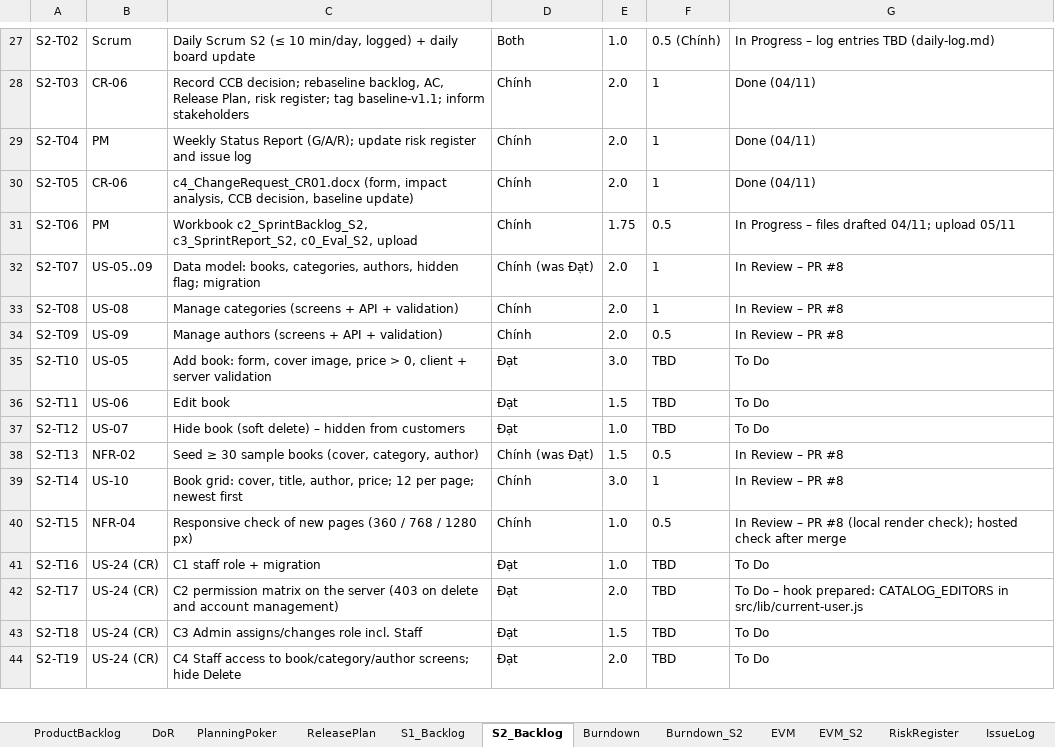
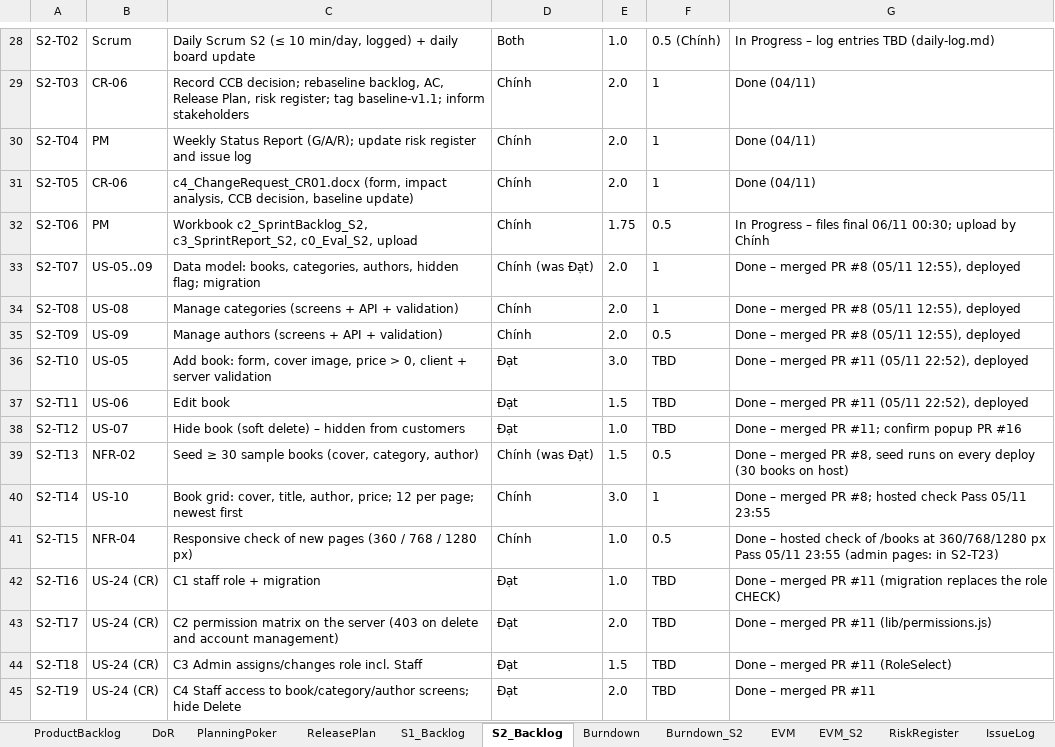
Before and after one commit to Tdat10052499/E-Commercial-Book-Store, an Excel workbook: deliverables/S2/HK261_SPM_FP_Team6_c2_SprintBacklog_S2.xlsx, sheet S2_Backlog, drawn as a sheet; only a part is shown, gaps mark what is left out; values as stored, in another font and other column widths than the file's, no borders; addresses are those after the commit; the diff covers the shown part only; the diff names each change by its address in the sheet, - before the commit and + after, or states it on an @@ line.

```diff
--- a/deliverables/S2/HK261_SPM_FP_Team6_c2_SprintBacklog_S2.xlsx (sheet S2_Backlog)
+++ b/deliverables/S2/HK261_SPM_FP_Team6_c2_SprintBacklog_S2.xlsx (sheet S2_Backlog)
-G32: …– files drafted 04/11; upload 05/11
+G32: …– files final 06/11 00:30; upload by Chính
-G33:G35: In Review – PR #8
+G33:G35: Done – merged PR #8 (05/11 12:55), deployed
-G36:G37: To Do
+G36:G37: Done – merged PR #11 (05/11 22:52), deployed
-G38: To Do
+G38: Done – merged PR #11; confirm popup PR #16
-G39: In Review – PR #8
+G39: Done – merged PR #8, seed runs on every deploy (30 books on host)
-G40: In Review – PR #8
+G40: Done – merged PR #8; hosted check Pass 05/11 23:55
-G41: In Review – PR #8 (local render check); hosted check after merge
+G41: Done – hosted check of /books at 360/768/1280 px Pass 05/11 23:55 (admin pages: in S2-T23)
-G42: To Do
+G42: Done – merged PR #11 (migration replaces the role CHECK)
-G43: To Do – hook prepared: CATALOG_EDITORS in src/lib/current-user.js
+G43: Done – merged PR #11 (lib/permissions.js)
-G44: To Do
+G44: Done – merged PR #11 (RoleSelect)
-G45: To Do
+G45: Done – merged PR #11
```
Also changed, not shown: 14 added rows and 4 edited cells elsewhere in this sheet, sheet TestCases_F2F3, sheet WeeklyStatus_S2, sheet IssueLog, sheet ChangeLog, sheet RiskRegister, sheet Burndown_S2, 1 more sheet, charts or pictures, 5 other files.
